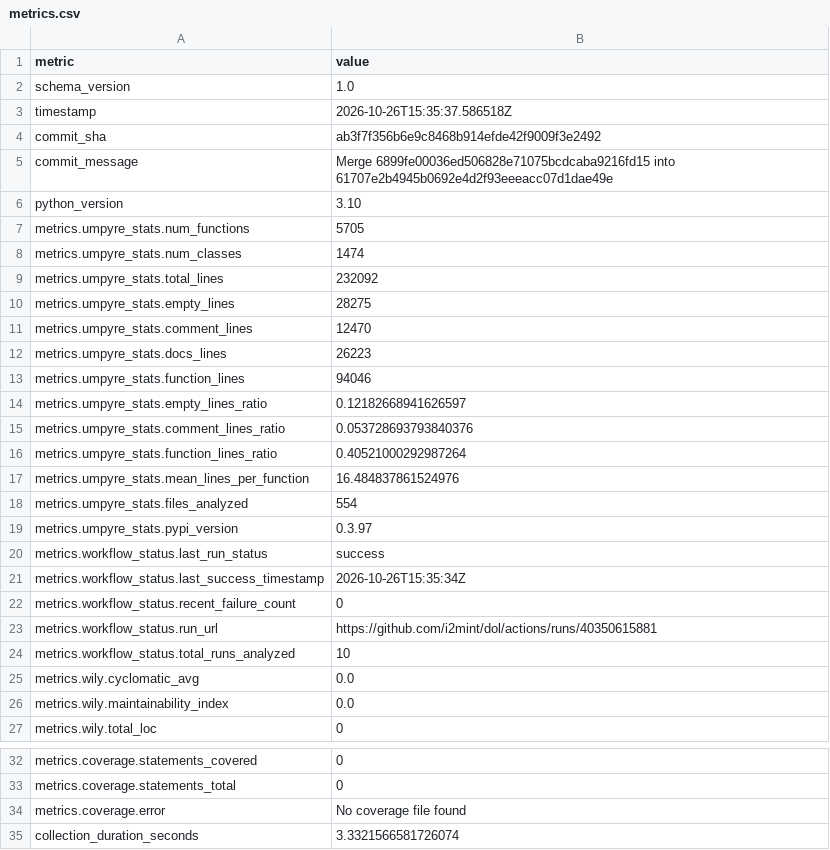
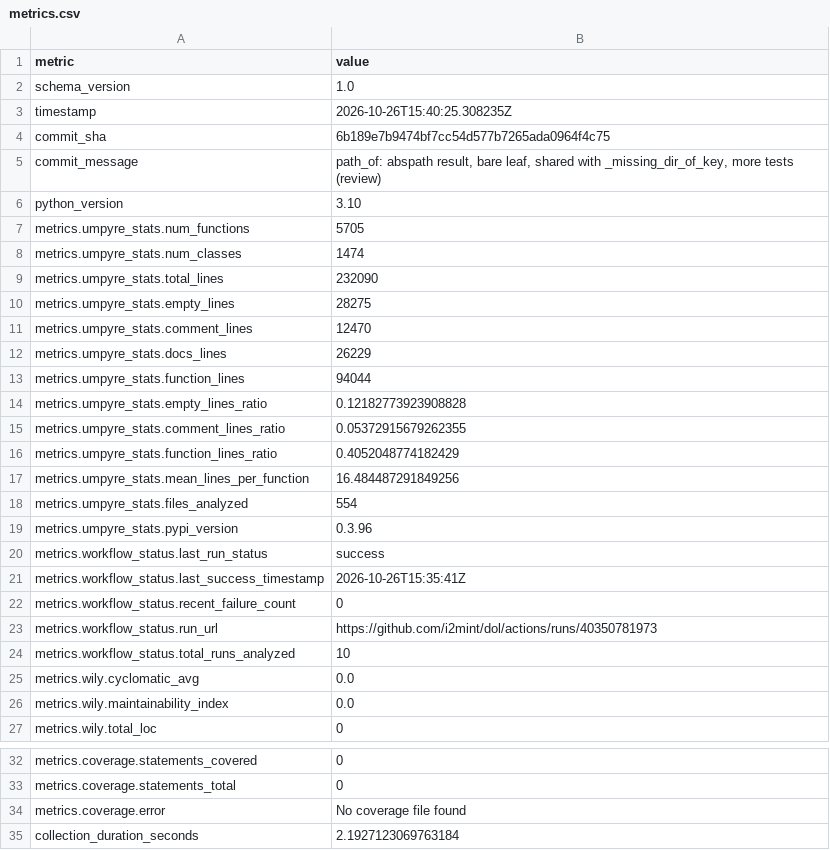
Before and after one commit to i2mint/dol, a CSV file: metrics.csv, drawn as a sheet; only a part is shown, gaps mark what is left out.

Commit message:
Update metrics for 6b189e7

```diff
--- a/metrics.csv
+++ b/metrics.csv
@@ -2,5 +2,5 @@ metric,value
 schema_version,1.0
-timestamp,2026-10-26T15:35:37.586518Z
-commit_sha,ab3f7f356b6e9c8468b914efde42f9009f3e2492
-commit_message,Merge 6899fe00036ed506828e71075bcdcaba9216fd15 into 61707e2b4945b0692e4d2f93eeeacc07d1dae49e
+timestamp,2026-10-26T15:40:25.308235Z
+commit_sha,6b189e7b9474bf7cc54d577b7265ada0964f4c75
+commit_message,"path_of: abspath result, bare leaf, shared with _missing_dir_of_key, more tests (review)"
 python_version,3.10
@@ -8,17 +8,17 @@ metrics.umpyre_stats.num_functions,5705
 metrics.umpyre_stats.num_classes,1474
-metrics.umpyre_stats.total_lines,232092
+metrics.umpyre_stats.total_lines,232090
 metrics.umpyre_stats.empty_lines,28275
 metrics.umpyre_stats.comment_lines,12470
-metrics.umpyre_stats.docs_lines,26223
-metrics.umpyre_stats.function_lines,94046
-metrics.umpyre_stats.empty_lines_ratio,0.12182668941626597
-metrics.umpyre_stats.comment_lines_ratio,0.053728693793840376
-metrics.umpyre_stats.function_lines_ratio,0.40521000292987264
-metrics.umpyre_stats.mean_lines_per_function,16.484837861524976
+metrics.umpyre_stats.docs_lines,26229
+metrics.umpyre_stats.function_lines,94044
+metrics.umpyre_stats.empty_lines_ratio,0.12182773923908828
+metrics.umpyre_stats.comment_lines_ratio,0.05372915679262355
+metrics.umpyre_stats.function_lines_ratio,0.4052048774182429
+metrics.umpyre_stats.mean_lines_per_function,16.484487291849256
 metrics.umpyre_stats.files_analyzed,554
-metrics.umpyre_stats.pypi_version,0.3.97
+metrics.umpyre_stats.pypi_version,0.3.96
 metrics.workflow_status.last_run_status,success
-metrics.workflow_status.last_success_timestamp,2026-10-26T15:35:34Z
+metrics.workflow_status.last_success_timestamp,2026-10-26T15:35:41Z
 metrics.workflow_status.recent_failure_count,0
-metrics.workflow_status.run_url,https://github.com/i2mint/dol/actions/runs/40350615881
+metrics.workflow_status.run_url,https://github.com/i2mint/dol/actions/runs/40350781973
 metrics.workflow_status.total_runs_analyzed,10
@@ -35,2 +35,2 @@ metrics.coverage.statements_total,0
 metrics.coverage.error,No coverage file found
-collection_duration_seconds,3.3321566581726074
+collection_duration_seconds,2.1927123069763184
```
Also changed, not shown: 2 other files.
